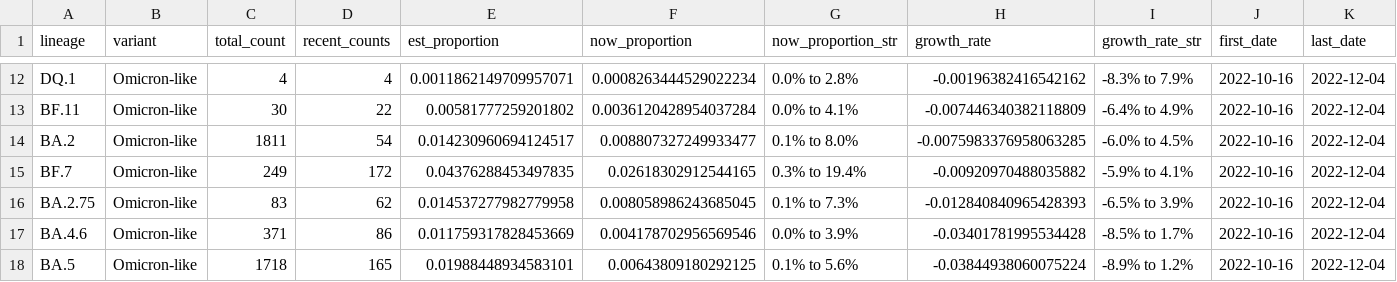
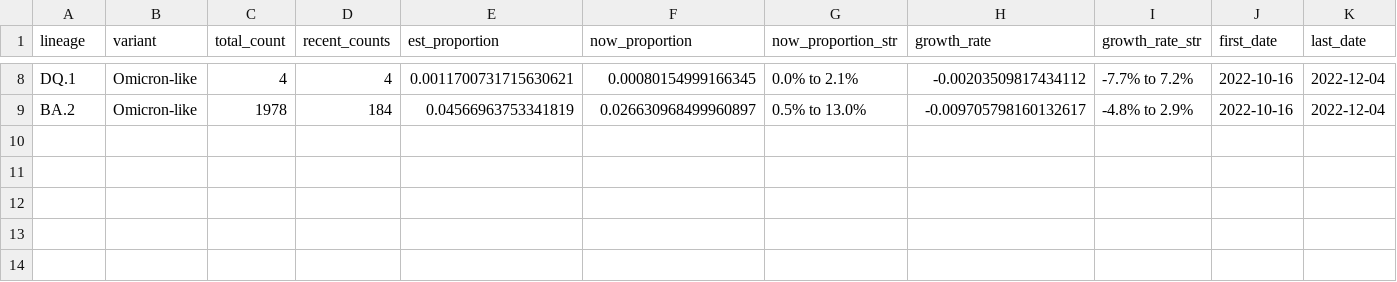
Before and after one commit to andersen-lab/lone_pine, a CSV file: resources/growth_rates.csv, drawn as a sheet; only a part is shown, gaps mark what is left out; removed rows and columns are numbered as before the commit, all else as after; rows hold the shown columns only; the diff covers the shown part only; the diff names each change by its address in the sheet, - before the commit and + after, or states it on an @@ line.

```diff
--- a/resources/growth_rates.csv
+++ b/resources/growth_rates.csv
-E8 (est_proportion): 0.0011862149709957071
+E8 (est_proportion): 0.0011700731715630621
-F8 (now_proportion): 0.0008263444529022234
+F8 (now_proportion): 0.00080154999166345
-G8 (now_proportion_str): 0.0% to 2.8%
+G8 (now_proportion_str): 0.0% to 2.1%
-H8 (growth_rate): -0.00196382416542162
+H8 (growth_rate): -0.00203509817434112
-I8 (growth_rate_str): -8.3% to 7.9%
+I8 (growth_rate_str): -7.7% to 7.2%
-row 13: BF.11 | Omicron-like | 30 | 22 | 0.00581777259201802 | 0.0036120428954037284 | 0.0% to 4.1% | -0.007446340382118809 | -6.4% to 4.9% | 2022-10-16 | 2022-12-04
-C9 (total_count): 1811
+C9 (total_count): 1978
-D9 (recent_counts): 54
+D9 (recent_counts): 184
-E9 (est_proportion): 0.014230960694124517
+E9 (est_proportion): 0.04566963753341819
-F9 (now_proportion): 0.008807327249933477
+F9 (now_proportion): 0.026630968499960897
-G9 (now_proportion_str): 0.1% to 8.0%
+G9 (now_proportion_str): 0.5% to 13.0%
-H9 (growth_rate): -0.0075983376958063285
+H9 (growth_rate): -0.009705798160132617
-I9 (growth_rate_str): -6.0% to 4.5%
+I9 (growth_rate_str): -4.8% to 2.9%
-row 15: BF.7 | Omicron-like | 249 | 172 | 0.04376288453497835 | 0.02618302912544165 | 0.3% to 19.4% | -0.00920970488035882 | -5.9% to 4.1% | 2022-10-16 | 2022-12-04
-row 16: BA.2.75 | Omicron-like | 83 | 62 | 0.014537277982779958 | 0.008058986243685045 | 0.1% to 7.3% | -0.012840840965428393 | -6.5% to 3.9% | 2022-10-16 | 2022-12-04
-row 17: BA.4.6 | Omicron-like | 371 | 86 | 0.011759317828453669 | 0.004178702956569546 | 0.0% to 3.9% | -0.03401781995534428 | -8.5% to 1.7% | 2022-10-16 | 2022-12-04
-row 18: BA.5 | Omicron-like | 1718 | 165 | 0.01988448934583101 | 0.00643809180292125 | 0.1% to 5.6% | -0.03844938060075224 | -8.9% to 1.2% | 2022-10-16 | 2022-12-04
```
Also changed, not shown: 4 removed rows and 30 edited cells elsewhere in this file.
